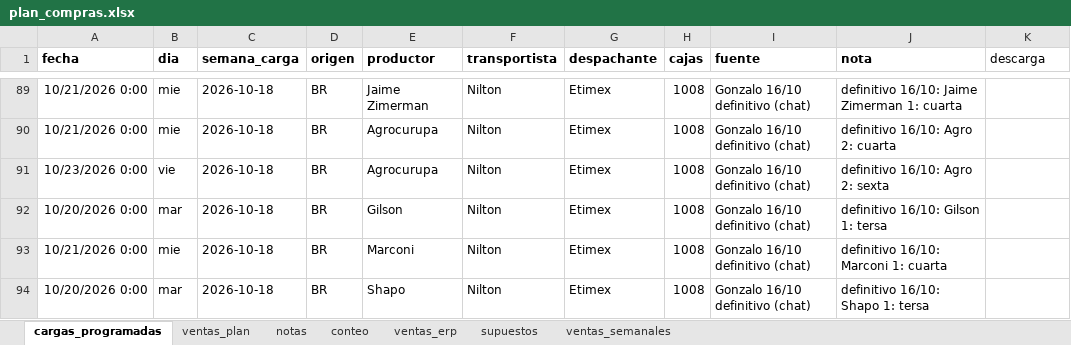
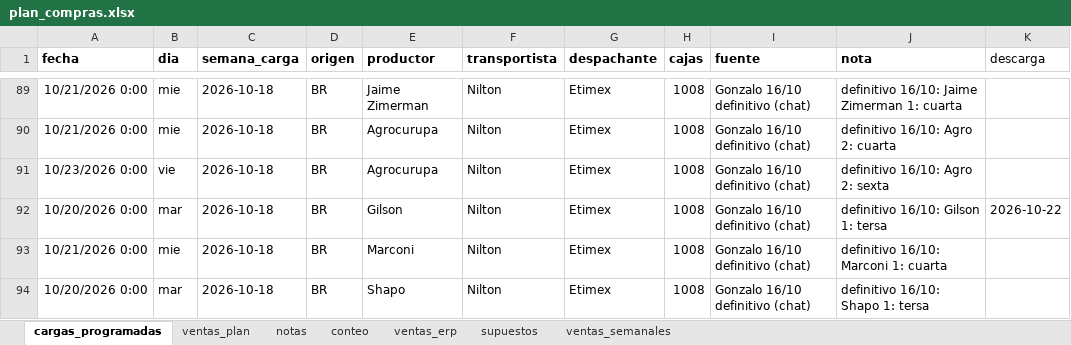
Before and after one commit to ingenieria-pepe/gonza_pepe, an Excel workbook: plan_compras/plan_compras.xlsx, sheet cargas_programadas, drawn as a sheet; only a part is shown, gaps mark what is left out; values as stored, in another font and other column widths than the file's, no borders; the diff names each change by its address in the sheet, - before the commit and + after, or states it on an @@ line.

```diff
--- a/plan_compras/plan_compras.xlsx (sheet cargas_programadas)
+++ b/plan_compras/plan_compras.xlsx (sheet cargas_programadas)
-K92 (descarga): (empty)
+K92 (descarga): 2026-10-22
```
Also changed, not shown: 2 other files.
